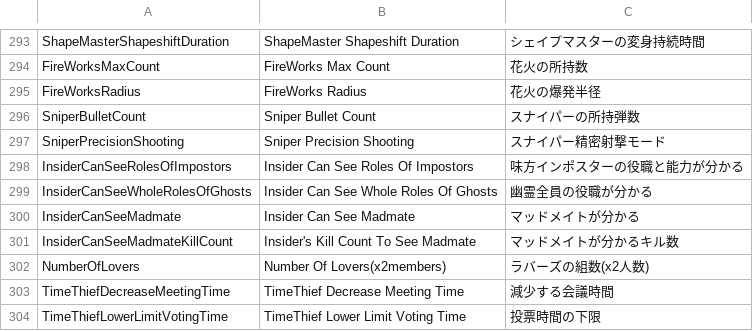
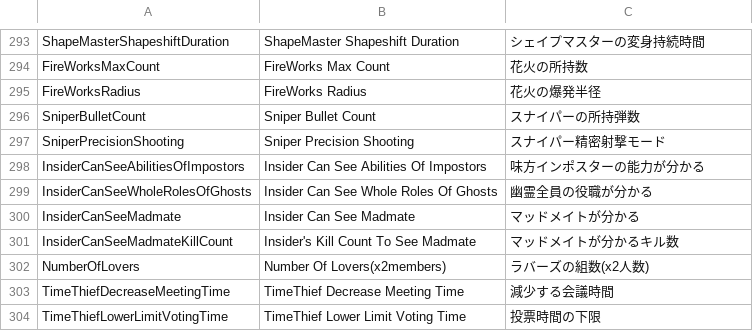
Before and after one commit to Masami4711/TownOfHost, a CSV file: Resources/string.csv, drawn as a sheet; only a part is shown, gaps mark what is left out.

```diff
--- a/Resources/string.csv
+++ b/Resources/string.csv
@@ -297,3 +297,3 @@ SniperBulletCount,Sniper Bullet Count,スナイパーの所持弾数
 SniperPrecisionShooting,Sniper Precision Shooting,スナイパー精密射撃モード
-InsiderCanSeeRolesOfImpostors,Insider Can See Roles Of Impostors,味方インポスターの役職と能力が分かる
+InsiderCanSeeAbilitiesOfImpostors,Insider Can See Abilities Of Impostors,味方インポスターの能力が分かる
 InsiderCanSeeWholeRolesOfGhosts,Insider Can See Whole Roles Of Ghosts,幽霊全員の役職が分かる
```
Also changed, not shown: 6 other files.
